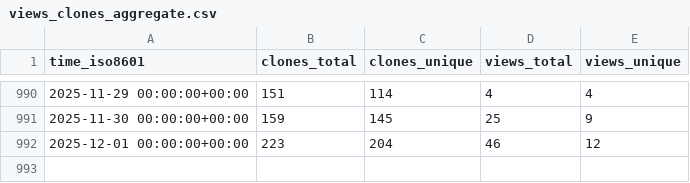
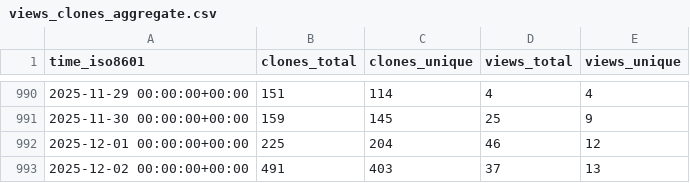
Before and after one commit to jpshivakavi/edk2-libc-stats, a CSV file: tianocore/edk2-libc/ghrs-data/views_clones_aggregate.csv, drawn as a sheet; only a part is shown, gaps mark what is left out.

```diff
--- a/tianocore/edk2-libc/ghrs-data/views_clones_aggregate.csv
+++ b/tianocore/edk2-libc/ghrs-data/views_clones_aggregate.csv
@@ -991,2 +991,3 @@ time_iso8601,clones_total,clones_unique,views_total,views_unique
 2025-11-30 00:00:00+00:00,159,145,25,9
-2025-12-01 00:00:00+00:00,223,204,46,12
+2025-12-01 00:00:00+00:00,225,204,46,12
+2025-12-02 00:00:00+00:00,491,403,37,13
```
Also changed, not shown: 1 other file.
